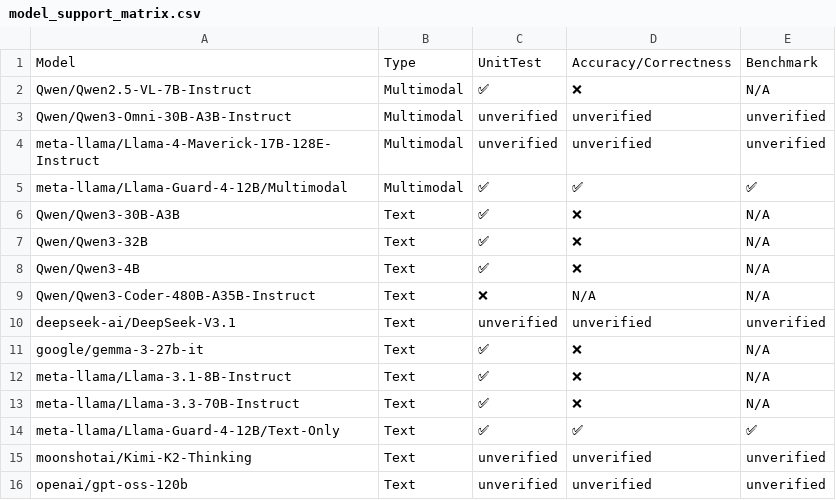
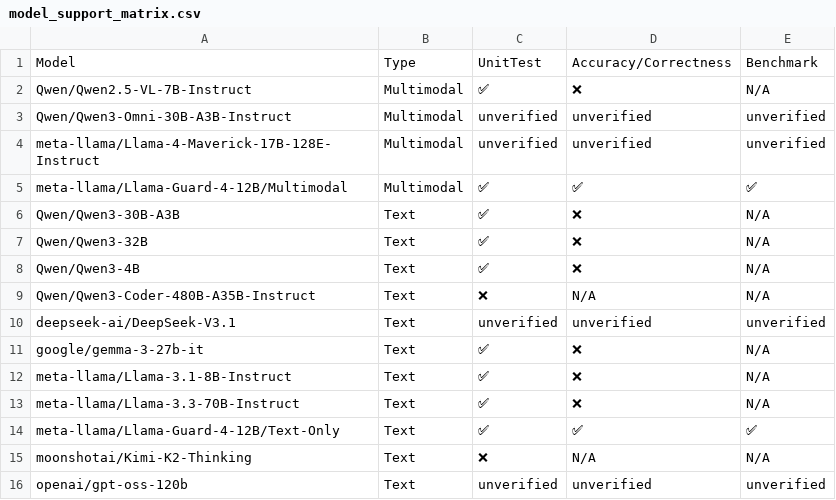
Before and after one commit to inkitori/claude-deepseek-v4, a CSV file: support_matrices/nightly/v6e/default/model_support_matrix.csv, drawn as a sheet.

Commit message:
[skip ci] Update nightly support matrices (v6e/v7x)
Signed-off-by: Buildkite Bot <buildkite-bot@users.noreply.github.com>

```diff
--- a/support_matrices/nightly/v6e/default/model_support_matrix.csv
+++ b/support_matrices/nightly/v6e/default/model_support_matrix.csv
@@ -14,3 +14,3 @@ Model,Type,UnitTest,Accuracy/Correctness,Benchmark
 "meta-llama/Llama-Guard-4-12B/Text-Only",Text,✅,✅,✅
-"moonshotai/Kimi-K2-Thinking",Text,unverified,unverified,unverified
+"moonshotai/Kimi-K2-Thinking",Text,❌,N/A,N/A
 "openai/gpt-oss-120b",Text,unverified,unverified,unverified
```
Also changed, not shown: 1 other file.
